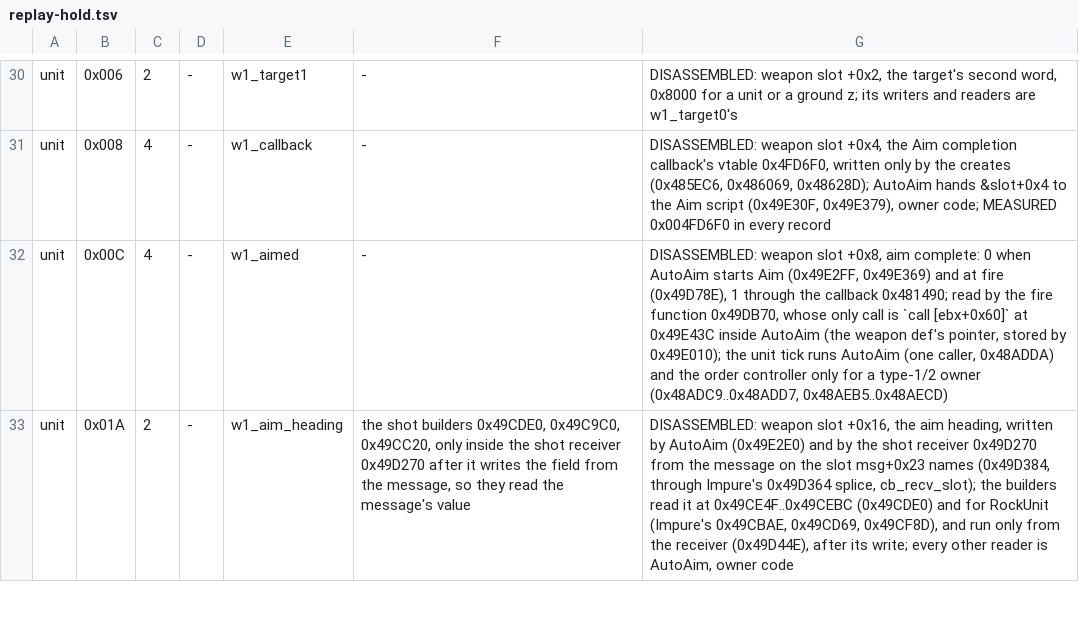
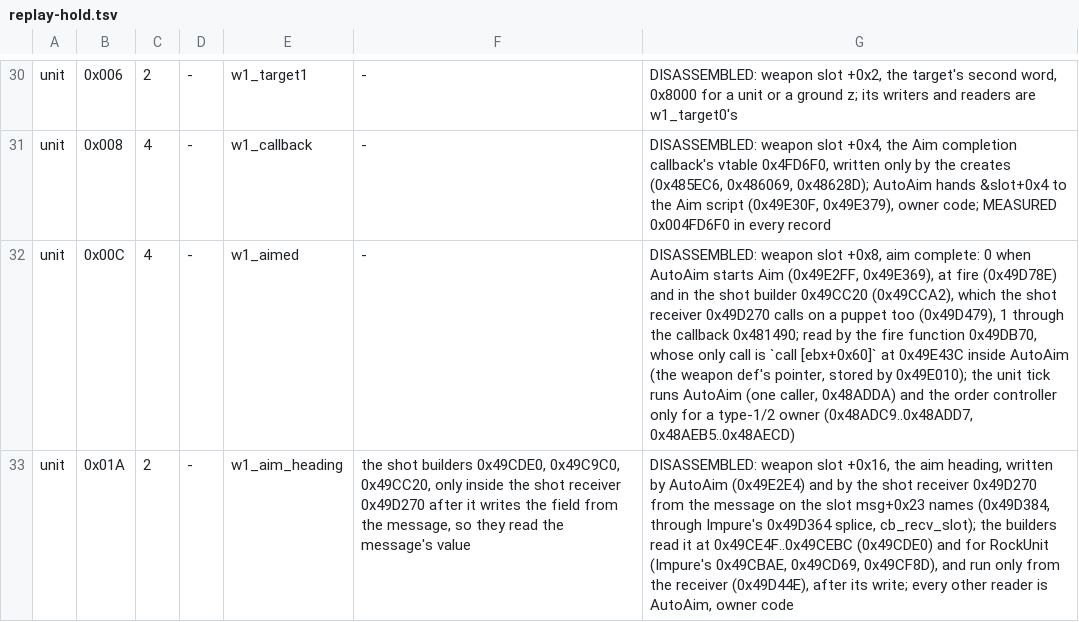
Before and after one commit to Code-Herder/ta-impure-patch, a TSV file: tagpu/ddraw/replay-hold.tsv, drawn as a sheet; only a part is shown, gaps mark what is left out; the diff covers the shown part only; the diff names each change by its address in the sheet, - before the commit and + after, or states it on an @@ line.

```diff
--- a/tagpu/ddraw/replay-hold.tsv
+++ b/tagpu/ddraw/replay-hold.tsv
-G32: …Aim (0x49E2FF, 0x49E369) and at fire (0x49D78E), 1 through…
+G32: …Aim (0x49E2FF, 0x49E369), at fire (0x49D78E) and in the shot builder 0x49CC20 (0x49CCA2), which the shot receiver 0x49D270 calls on a puppet too (0x49D479), 1 through…
-G33: …by AutoAim (0x49E2E0) and by…
+G33: …by AutoAim (0x49E2E4) and by…
```
Also changed, not shown: 3 edited cells elsewhere in this file, 3 other files.
